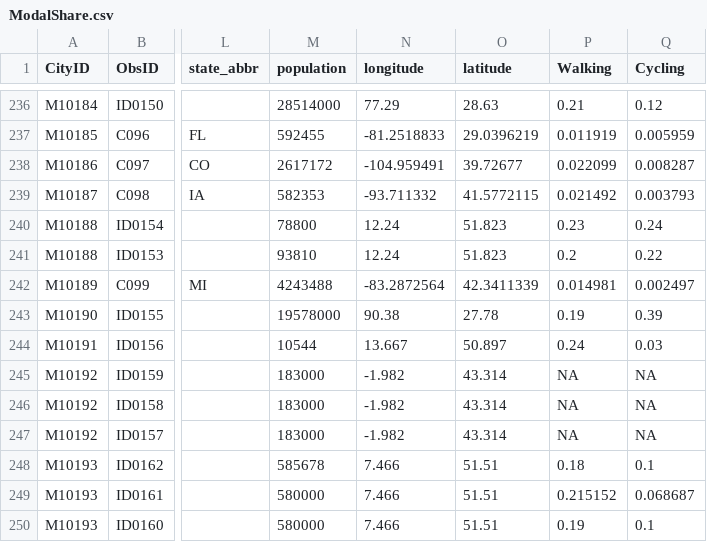
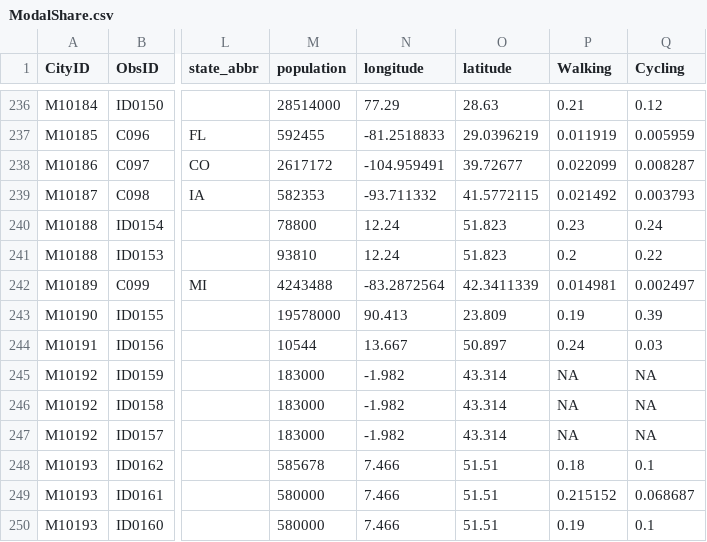
Before and after one commit to rafaelprietocuriel/ModalShare, a CSV file: ModalShare.csv, drawn as a sheet; only a part is shown, gaps mark what is left out; the diff names each change by its address in the sheet, - before the commit and + after, or states it on an @@ line.

Commit message:
Fix Dhaka latitude

```diff
--- a/ModalShare.csv
+++ b/ModalShare.csv
-N243 (longitude): 90.38
+N243 (longitude): 90.413
-O243 (latitude): 27.78
+O243 (latitude): 23.809
```
